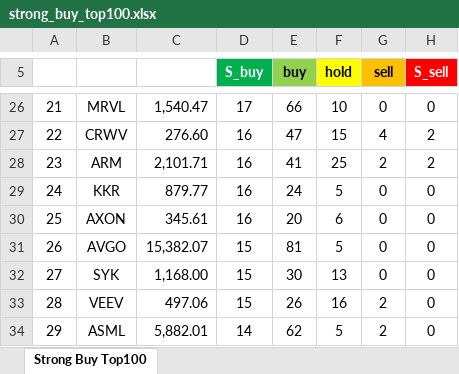
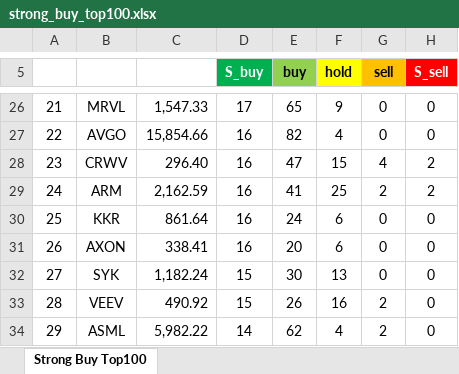
Before and after one commit to yuunseong20-hash/strongbut_top100, an Excel workbook: docs/strong_buy_top100.xlsx, sheet Strong Buy Top100, drawn as a sheet; only a part is shown, gaps mark what is left out; values as stored, in another font and other column widths than the file's, no borders; the diff covers the shown part only; the diff names each change by its address in the sheet, - before the commit and + after, or states it on an @@ line.

```diff
--- a/docs/strong_buy_top100.xlsx (sheet Strong Buy Top100)
+++ b/docs/strong_buy_top100.xlsx (sheet Strong Buy Top100)
-C26: 1,540.47
+C26: 1,547.33
-E26 (buy): 66
+E26 (buy): 65
-F26 (hold): 10
+F26 (hold): 9
-B27: CRWV
+B27: AVGO
-C27: 276.60
+C27: 15,854.66
-E27 (buy): 47
+E27 (buy): 82
-F27 (hold): 15
+F27 (hold): 4
-G27 (sell): 4
+G27 (sell): 0
-H27 (S_sell): 2
+H27 (S_sell): 0
-B28: ARM
+B28: CRWV
-C28: 2,101.71
+C28: 296.40
-E28 (buy): 41
+E28 (buy): 47
-F28 (hold): 25
+F28 (hold): 15
-G28 (sell): 2
+G28 (sell): 4
-B29: KKR
+B29: ARM
-C29: 879.77
+C29: 2,162.59
-E29 (buy): 24
+E29 (buy): 41
-F29 (hold): 5
+F29 (hold): 25
-G29 (sell): 0
+G29 (sell): 2
-H29 (S_sell): 0
+H29 (S_sell): 2
-B30: AXON
+B30: KKR
-C30: 345.61
+C30: 861.64
-E30 (buy): 20
+E30 (buy): 24
-B31: AVGO
+B31: AXON
-C31: 15,382.07
+C31: 338.41
-D31 (S_buy): 15
+D31 (S_buy): 16
-E31 (buy): 81
+E31 (buy): 20
-F31 (hold): 5
+F31 (hold): 6
-C32: 1,168.00
+C32: 1,182.24
-C33: 497.06
+C33: 490.92
-C34: 5,882.01
+C34: 5,982.22
-F34 (hold): 5
+F34 (hold): 4
```
Also changed, not shown: 354 edited cells elsewhere in this sheet, 2 other files.
